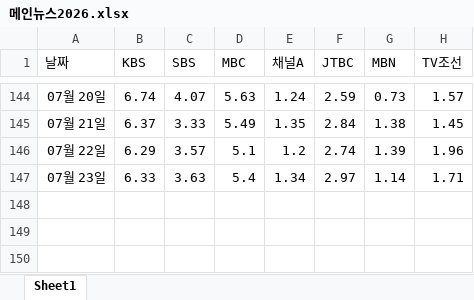
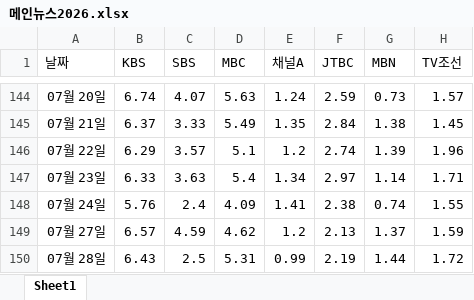
Before and after one commit to harrykulkin/newsmeter, an Excel workbook: 메인뉴스2026.xlsx, sheet Sheet1, drawn as a sheet; only a part is shown, gaps mark what is left out; values as stored, in another font and other column widths than the file's, no borders; the diff names each change by its address in the sheet, - before the commit and + after, or states it on an @@ line.

```diff
--- a/메인뉴스2026.xlsx (sheet Sheet1)
+++ b/메인뉴스2026.xlsx (sheet Sheet1)
+row 148: 07월 24일 | 5.76 | 2.4 | 4.09 | 1.41 | 2.38 | 0.74 | 1.55
+row 149: 07월 27일 | 6.57 | 4.59 | 4.62 | 1.2 | 2.13 | 1.37 | 1.59
+row 150: 07월 28일 | 6.43 | 2.5 | 5.31 | 0.99 | 2.19 | 1.44 | 1.72
```
Also changed, not shown: 9 other files.
